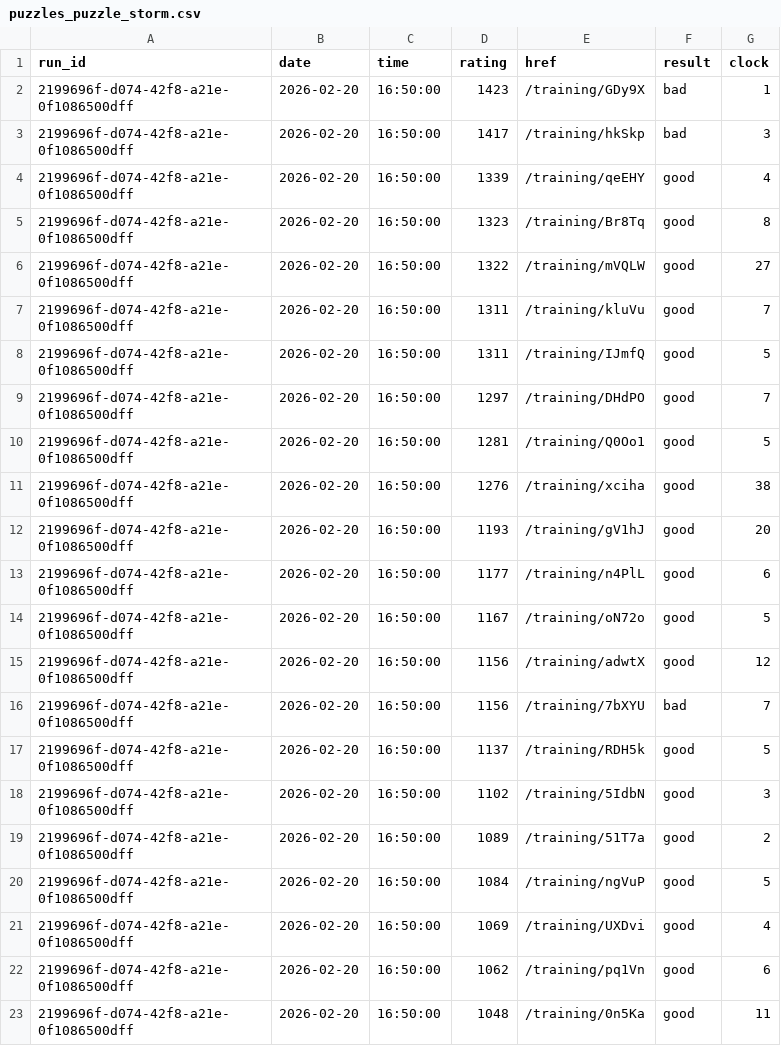
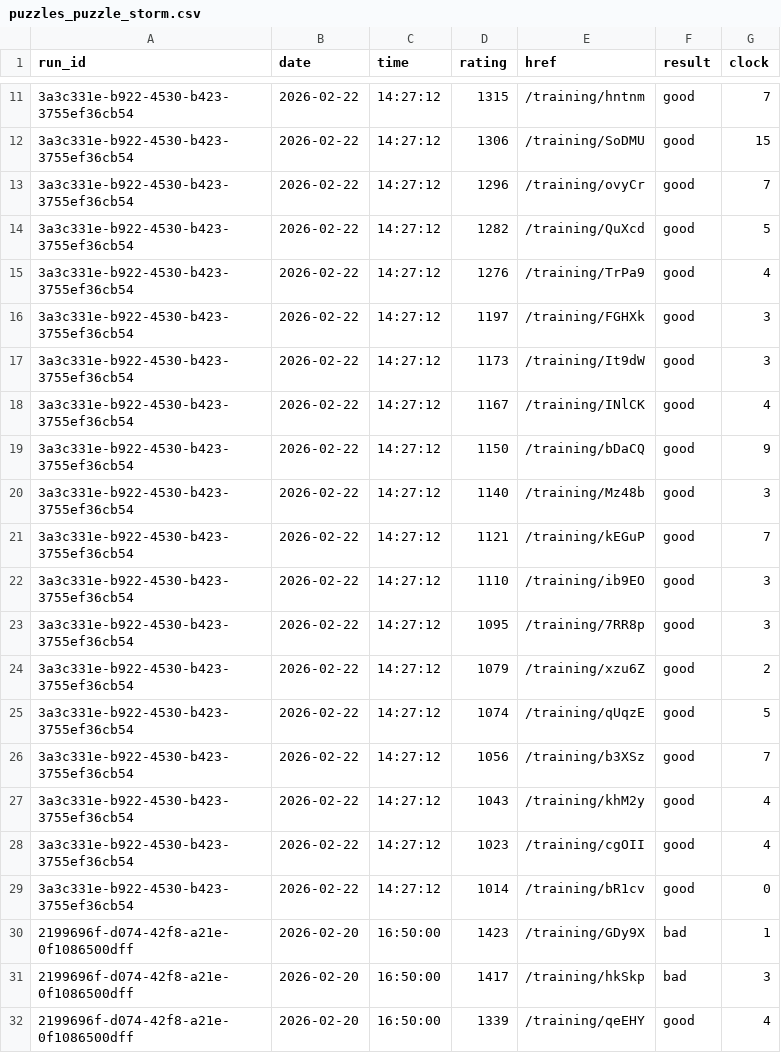
Before and after one commit to IsaacVerm/lichess-data, a CSV file: data/raw/puzzles_puzzle_storm.csv, drawn as a sheet; only a part is shown, gaps mark what is left out; the shorter side is filled out with more unchanged rows; the diff covers the shown part only; the diff names each change by its address in the sheet, - before the commit and + after, or states it on an @@ line.

Commit message:
update puzzles_puzzle_storm.csv

```diff
--- a/data/raw/puzzles_puzzle_storm.csv
+++ b/data/raw/puzzles_puzzle_storm.csv
+row 11: 3a3c331e-b922-4530-b423-3755ef36cb54 | 2026-02-22 | 14:27:12 | 1315 | /training/hntnm | good | 7
+row 12: 3a3c331e-b922-4530-b423-3755ef36cb54 | 2026-02-22 | 14:27:12 | 1306 | /training/SoDMU | good | 15
+row 13: 3a3c331e-b922-4530-b423-3755ef36cb54 | 2026-02-22 | 14:27:12 | 1296 | /training/ovyCr | good | 7
+row 14: 3a3c331e-b922-4530-b423-3755ef36cb54 | 2026-02-22 | 14:27:12 | 1282 | /training/QuXcd | good | 5
+row 15: 3a3c331e-b922-4530-b423-3755ef36cb54 | 2026-02-22 | 14:27:12 | 1276 | /training/TrPa9 | good | 4
+row 16: 3a3c331e-b922-4530-b423-3755ef36cb54 | 2026-02-22 | 14:27:12 | 1197 | /training/FGHXk | good | 3
+row 17: 3a3c331e-b922-4530-b423-3755ef36cb54 | 2026-02-22 | 14:27:12 | 1173 | /training/It9dW | good | 3
+row 18: 3a3c331e-b922-4530-b423-3755ef36cb54 | 2026-02-22 | 14:27:12 | 1167 | /training/INlCK | good | 4
+row 19: 3a3c331e-b922-4530-b423-3755ef36cb54 | 2026-02-22 | 14:27:12 | 1150 | /training/bDaCQ | good | 9
+row 20: 3a3c331e-b922-4530-b423-3755ef36cb54 | 2026-02-22 | 14:27:12 | 1140 | /training/Mz48b | good | 3
+row 21: 3a3c331e-b922-4530-b423-3755ef36cb54 | 2026-02-22 | 14:27:12 | 1121 | /training/kEGuP | good | 7
+row 22: 3a3c331e-b922-4530-b423-3755ef36cb54 | 2026-02-22 | 14:27:12 | 1110 | /training/ib9EO | good | 3
+row 23: 3a3c331e-b922-4530-b423-3755ef36cb54 | 2026-02-22 | 14:27:12 | 1095 | /training/7RR8p | good | 3
+row 24: 3a3c331e-b922-4530-b423-3755ef36cb54 | 2026-02-22 | 14:27:12 | 1079 | /training/xzu6Z | good | 2
+row 25: 3a3c331e-b922-4530-b423-3755ef36cb54 | 2026-02-22 | 14:27:12 | 1074 | /training/qUqzE | good | 5
+row 26: 3a3c331e-b922-4530-b423-3755ef36cb54 | 2026-02-22 | 14:27:12 | 1056 | /training/b3XSz | good | 7
+row 27: 3a3c331e-b922-4530-b423-3755ef36cb54 | 2026-02-22 | 14:27:12 | 1043 | /training/khM2y | good | 4
+row 28: 3a3c331e-b922-4530-b423-3755ef36cb54 | 2026-02-22 | 14:27:12 | 1023 | /training/cgOII | good | 4
+row 29: 3a3c331e-b922-4530-b423-3755ef36cb54 | 2026-02-22 | 14:27:12 | 1014 | /training/bR1cv | good | 0
```
Also changed, not shown: 9 added rows elsewhere in this file.
